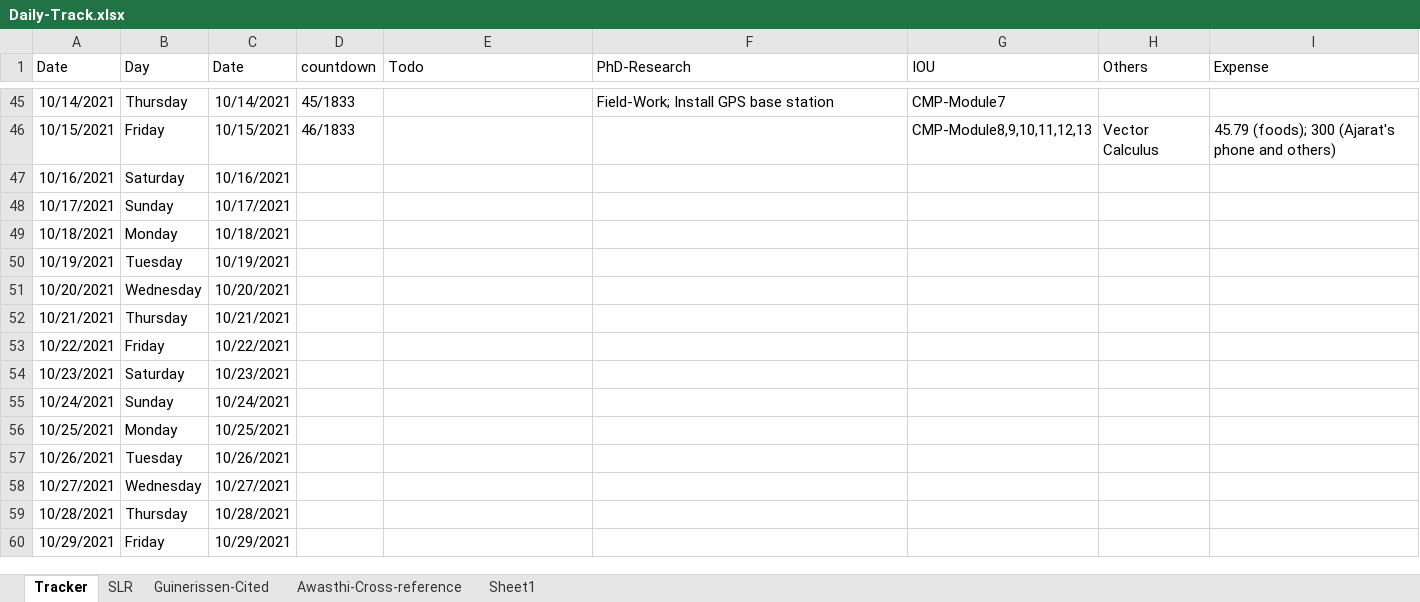
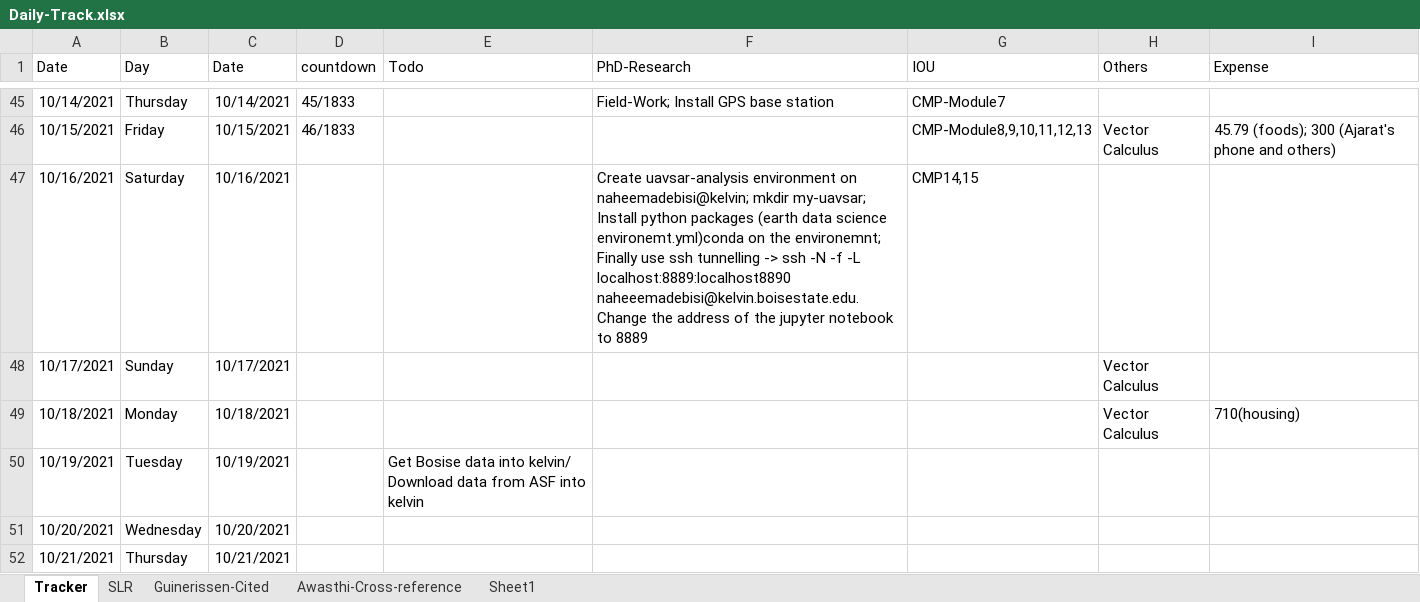
Before and after one commit to Surfix/DhP, an Excel workbook: Daily-Track.xlsx, sheet Tracker, drawn as a sheet; only a part is shown, gaps mark what is left out; the shorter side is filled out with more unchanged rows; values as stored, in another font and other column widths than the file's, no borders; the diff names each change by its address in the sheet, - before the commit and + after, or states it on an @@ line.

Commit message:
Research Update

```diff
--- a/Daily-Track.xlsx (sheet Tracker)
+++ b/Daily-Track.xlsx (sheet Tracker)
-F47 (PhD-Research): (empty)
+F47 (PhD-Research): Create uavsar-analysis environment on naheemadebisi@kelvin; mkdir my-uavsar; Install python packages (earth data science environemt.yml)conda on the environemnt; Finally use ssh tunnelling -> ssh -N -f -L localhost:8889:localhost8890 naheeemadebisi@kelvin.boisestate.edu. Change the address of the jupyter notebook to 8889
-G47 (IOU): (empty)
+G47 (IOU): CMP14,15
-H48:H49 (Others): (empty)
+H48:H49 (Others): Vector Calculus
-I49 (Expense): (empty)
+I49 (Expense): 710(housing)
-E50 (Todo): (empty)
+E50 (Todo): Get Bosise data into kelvin/ Download data from ASF into kelvin
```
